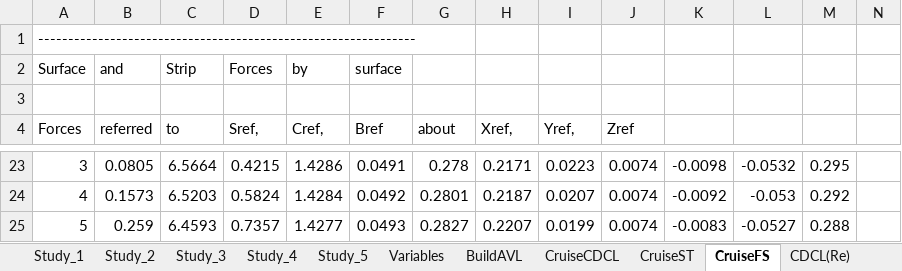
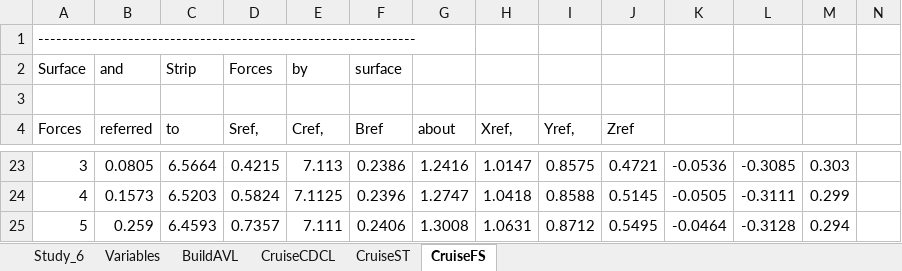
Before and after one commit to WiiHaveFun/NoThaiGrubbin-Repo, an Excel workbook: Aero/PlanformTrade1/Excel/PlanformTrade1.xlsm, sheet CruiseFS, drawn as a sheet; only a part is shown, gaps mark what is left out; values as stored, in another font and other column widths than the file's, no borders; the diff covers the shown part only; the diff names each change by its address in the sheet, - before the commit and + after, or states it on an @@ line.

```diff
--- a/Aero/PlanformTrade1/Excel/PlanformTrade1.xlsm (sheet CruiseFS)
+++ b/Aero/PlanformTrade1/Excel/PlanformTrade1.xlsm (sheet CruiseFS)
@@ sheet tab hidden: Study_1 @@
@@ sheet tab hidden: Study_2 @@
@@ sheet tab hidden: Study_3 @@
@@ sheet tab hidden: Study_4 @@
@@ sheet tab hidden: Study_5 @@
@@ sheet tab hidden: CDCL(Re) @@
+sheet tab: Study_6
-E23 (Cref,): 1.4286
+E23 (Cref,): 7.113
-F23 (Bref): 0.0491
+F23 (Bref): 0.2386
-G23 (about): 0.278
+G23 (about): 1.2416
-H23 (Xref,): 0.2171
+H23 (Xref,): 1.0147
-I23 (Yref,): 0.0223
+I23 (Yref,): 0.8575
-J23 (Zref): 0.0074
+J23 (Zref): 0.4721
-K23: -0.0098
+K23: -0.0536
-L23: -0.0532
+L23: -0.3085
-M23: 0.295
+M23: 0.303
-E24 (Cref,): 1.4284
+E24 (Cref,): 7.1125
-F24 (Bref): 0.0492
+F24 (Bref): 0.2396
-G24 (about): 0.2801
+G24 (about): 1.2747
-H24 (Xref,): 0.2187
+H24 (Xref,): 1.0418
-I24 (Yref,): 0.0207
+I24 (Yref,): 0.8588
-J24 (Zref): 0.0074
+J24 (Zref): 0.5145
-K24: -0.0092
+K24: -0.0505
-L24: -0.053
+L24: -0.3111
-M24: 0.292
+M24: 0.299
-E25 (Cref,): 1.4277
+E25 (Cref,): 7.111
-F25 (Bref): 0.0493
+F25 (Bref): 0.2406
-G25 (about): 0.2827
+G25 (about): 1.3008
-H25 (Xref,): 0.2207
+H25 (Xref,): 1.0631
-I25 (Yref,): 0.0199
+I25 (Yref,): 0.8712
-J25 (Zref): 0.0074
+J25 (Zref): 0.5495
-K25: -0.0083
+K25: -0.0464
-L25: -0.0527
+L25: -0.3128
-M25: 0.288
+M25: 0.294
```
Also changed, not shown: 713 edited cells elsewhere in this sheet, sheet Variables, sheet CruiseST, sheet CruiseCDCL, charts or pictures, 9 other files.
